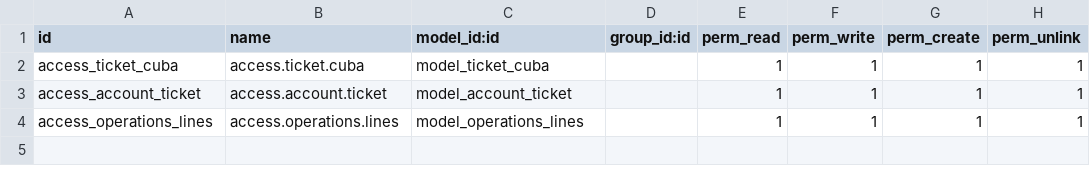
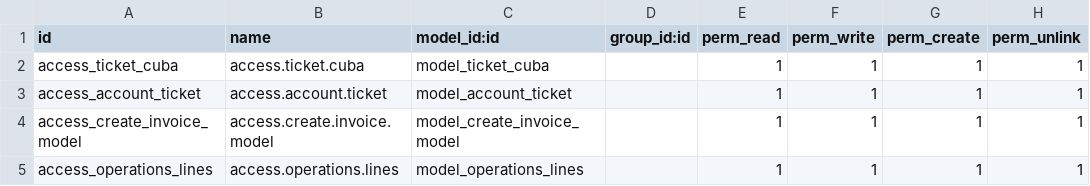
Before and after one commit to ymendozadiaz/addons-cuba, a CSV file: ticket_cuba/security/ir.model.access.csv, drawn as a sheet.

```diff
--- a/ticket_cuba/security/ir.model.access.csv
+++ b/ticket_cuba/security/ir.model.access.csv
@@ -3,2 +3,3 @@ access_ticket_cuba,access.ticket.cuba,model_ticket_cuba,,1,1,1,1
 access_account_ticket,access.account.ticket,model_account_ticket,,1,1,1,1
+access_create_invoice_model,access.create.invoice.model,model_create_invoice_model,,1,1,1,1
 access_operations_lines,access.operations.lines,model_operations_lines,,1,1,1,1
```
Also changed, not shown: 8 other files.
